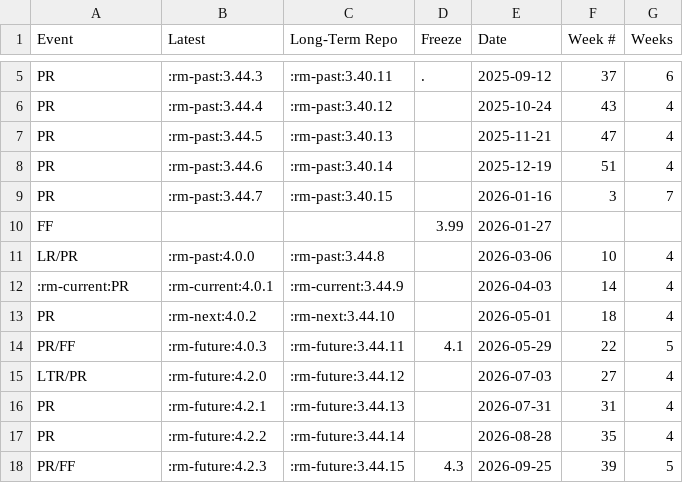
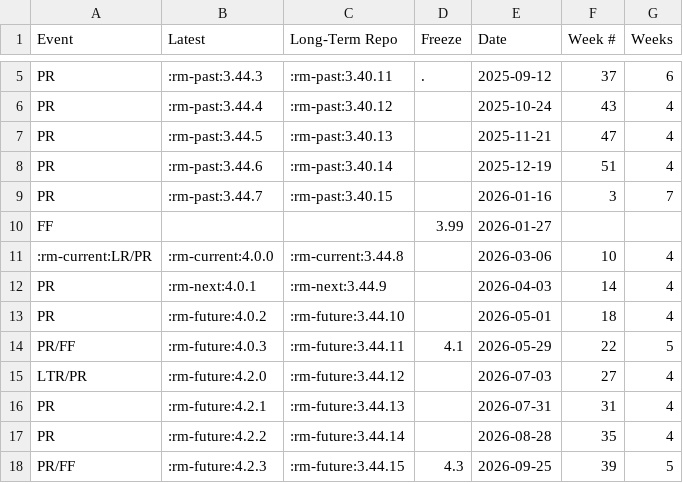
Before and after one commit to OSGeo-jp/QGIS-Website, a CSV file: assets/csv/schedule.csv, drawn as a sheet; only a part is shown, gaps mark what is left out.

```diff
--- a/assets/csv/schedule.csv
+++ b/assets/csv/schedule.csv
@@ -10,5 +10,5 @@
 "FF","","","3.99","2026-01-27","",""
-"LR/PR",":rm-past:4.0.0",":rm-past:3.44.8","","2026-03-06","10","4"
-":rm-current:PR",":rm-current:4.0.1",":rm-current:3.44.9","","2026-04-03","14","4"
-"PR",":rm-next:4.0.2",":rm-next:3.44.10","","2026-05-01","18","4"
+":rm-current:LR/PR",":rm-current:4.0.0",":rm-current:3.44.8","","2026-03-06","10","4"
+"PR",":rm-next:4.0.1",":rm-next:3.44.9","","2026-04-03","14","4"
+"PR",":rm-future:4.0.2",":rm-future:3.44.10","","2026-05-01","18","4"
 "PR/FF",":rm-future:4.0.3",":rm-future:3.44.11","4.1","2026-05-29","22","5"
```
Also changed, not shown: 3 other files.
